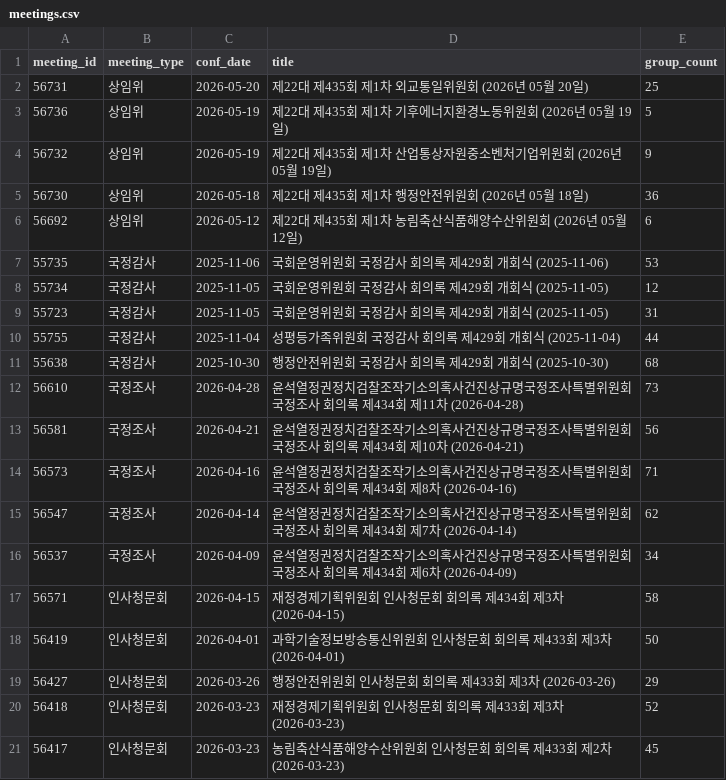
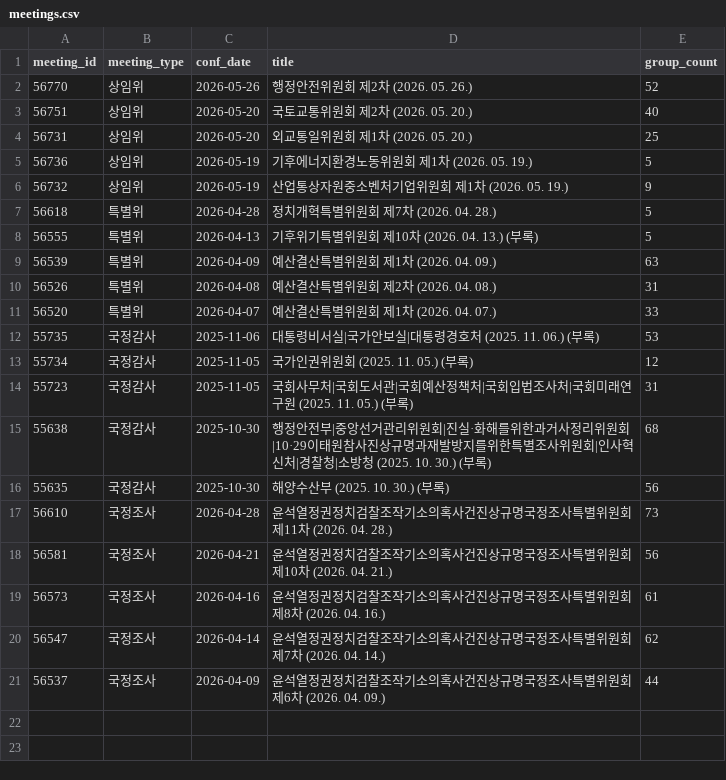
Before and after one commit to tjdwls101010/Congress-DB, a CSV file: docs/session-group-eval/meetings.csv, drawn as a sheet.

Commit message:
Add pre-Neon quality gate signals
Adds pre-Neon readiness quality gates for utterance-member mapping and session_group semantic evaluation, including agent first-pass labels and updated migration documentation.

```diff
--- a/docs/session-group-eval/meetings.csv
+++ b/docs/session-group-eval/meetings.csv
@@ -1,21 +1,21 @@
 meeting_id,meeting_type,conf_date,title,group_count
-56731,상임위,2026-05-20,제22대 제435회 제1차 외교통일위원회 (2026년 05월 20일),25
-56736,상임위,2026-05-19,제22대 제435회 제1차 기후에너지환경노동위원회 (2026년 05월 19일),5
-56732,상임위,2026-05-19,제22대 제435회 제1차 산업통상자원중소벤처기업위원회 (2026년 05월 19일),9
-56730,상임위,2026-05-18,제22대 제435회 제1차 행정안전위원회 (2026년 05월 18일),36
-56692,상임위,2026-05-12,제22대 제435회 제1차 농림축산식품해양수산위원회 (2026년 05월 12일),6
-55735,국정감사,2025-11-06,국회운영위원회 국정감사 회의록 제429회 개회식 (2025-11-06),53
-55734,국정감사,2025-11-05,국회운영위원회 국정감사 회의록 제429회 개회식 (2025-11-05),12
-55723,국정감사,2025-11-05,국회운영위원회 국정감사 회의록 제429회 개회식 (2025-11-05),31
-55755,국정감사,2025-11-04,성평등가족위원회 국정감사 회의록 제429회 개회식 (2025-11-04),44
-55638,국정감사,2025-10-30,행정안전위원회 국정감사 회의록 제429회 개회식 (2025-10-30),68
-56610,국정조사,2026-04-28,윤석열정권정치검찰조작기소의혹사건진상규명국정조사특별위원회 국정조사 회의록 제434회 제11차 (2026-04-28),73
-56581,국정조사,2026-04-21,윤석열정권정치검찰조작기소의혹사건진상규명국정조사특별위원회 국정조사 회의록 제434회 제10차 (2026-04-21),56
-56573,국정조사,2026-04-16,윤석열정권정치검찰조작기소의혹사건진상규명국정조사특별위원회 국정조사 회의록 제434회 제8차 (2026-04-16),71
-56547,국정조사,2026-04-14,윤석열정권정치검찰조작기소의혹사건진상규명국정조사특별위원회 국정조사 회의록 제434회 제7차 (2026-04-14),62
-56537,국정조사,2026-04-09,윤석열정권정치검찰조작기소의혹사건진상규명국정조사특별위원회 국정조사 회의록 제434회 제6차 (2026-04-09),34
-56571,인사청문회,2026-04-15,재정경제기획위원회 인사청문회 회의록 제434회 제3차 (2026-04-15),58
-56419,인사청문회,2026-04-01,과학기술정보방송통신위원회 인사청문회 회의록 제433회 제3차 (2026-04-01),50
-56427,인사청문회,2026-03-26,행정안전위원회 인사청문회 회의록 제433회 제3차 (2026-03-26),29
-56418,인사청문회,2026-03-23,재정경제기획위원회 인사청문회 회의록 제433회 제3차 (2026-03-23),52
-56417,인사청문회,2026-03-23,농림축산식품해양수산위원회 인사청문회 회의록 제433회 제2차 (2026-03-23),45
+56770,상임위,2026-05-26,행정안전위원회 제2차 (2026. 05. 26.),52
+56751,상임위,2026-05-20,국토교통위원회 제2차 (2026. 05. 20.),40
+56731,상임위,2026-05-20,외교통일위원회 제1차 (2026. 05. 20.),25
+56736,상임위,2026-05-19,기후에너지환경노동위원회 제1차 (2026. 05. 19.),5
+56732,상임위,2026-05-19,산업통상자원중소벤처기업위원회 제1차 (2026. 05. 19.),9
+56618,특별위,2026-04-28,정치개혁특별위원회 제7차 (2026. 04. 28.),5
+56555,특별위,2026-04-13,기후위기특별위원회 제10차 (2026. 04. 13.) (부록),5
+56539,특별위,2026-04-09,예산결산특별위원회 제1차 (2026. 04. 09.),63
+56526,특별위,2026-04-08,예산결산특별위원회 제2차 (2026. 04. 08.),31
+56520,특별위,2026-04-07,예산결산특별위원회 제1차 (2026. 04. 07.),33
+55735,국정감사,2025-11-06,대통령비서실|국가안보실|대통령경호처 (2025. 11. 06.) (부록),53
+55734,국정감사,2025-11-05,국가인권위원회 (2025. 11. 05.) (부록),12
+55723,국정감사,2025-11-05,국회사무처|국회도서관|국회예산정책처|국회입법조사처|국회미래연구원 (2025. 11. 05.) (부록),31
+55638,국정감사,2025-10-30,행정안전부|중앙선거관리위원회|진실·화해를위한과거사정리위원회|10·29이태원참사진상규명과재발방지를위한특별조사위원회|인사혁신처|경찰청|소방청 (2025. 10. 30.) (부록),68
+55635,국정감사,2025-10-30,해양수산부 (2025. 10. 30.) (부록),56
+56610,국정조사,2026-04-28,윤석열정권정치검찰조작기소의혹사건진상규명국정조사특별위원회 제11차 (2026. 04. 28.),73
+56581,국정조사,2026-04-21,윤석열정권정치검찰조작기소의혹사건진상규명국정조사특별위원회 제10차 (2026. 04. 21.),56
+56573,국정조사,2026-04-16,윤석열정권정치검찰조작기소의혹사건진상규명국정조사특별위원회 제8차 (2026. 04. 16.),61
+56547,국정조사,2026-04-14,윤석열정권정치검찰조작기소의혹사건진상규명국정조사특별위원회 제7차 (2026. 04. 14.),62
+56537,국정조사,2026-04-09,윤석열정권정치검찰조작기소의혹사건진상규명국정조사특별위원회 제6차 (2026. 04. 09.),44
```
Also changed, not shown: 15 other files.
